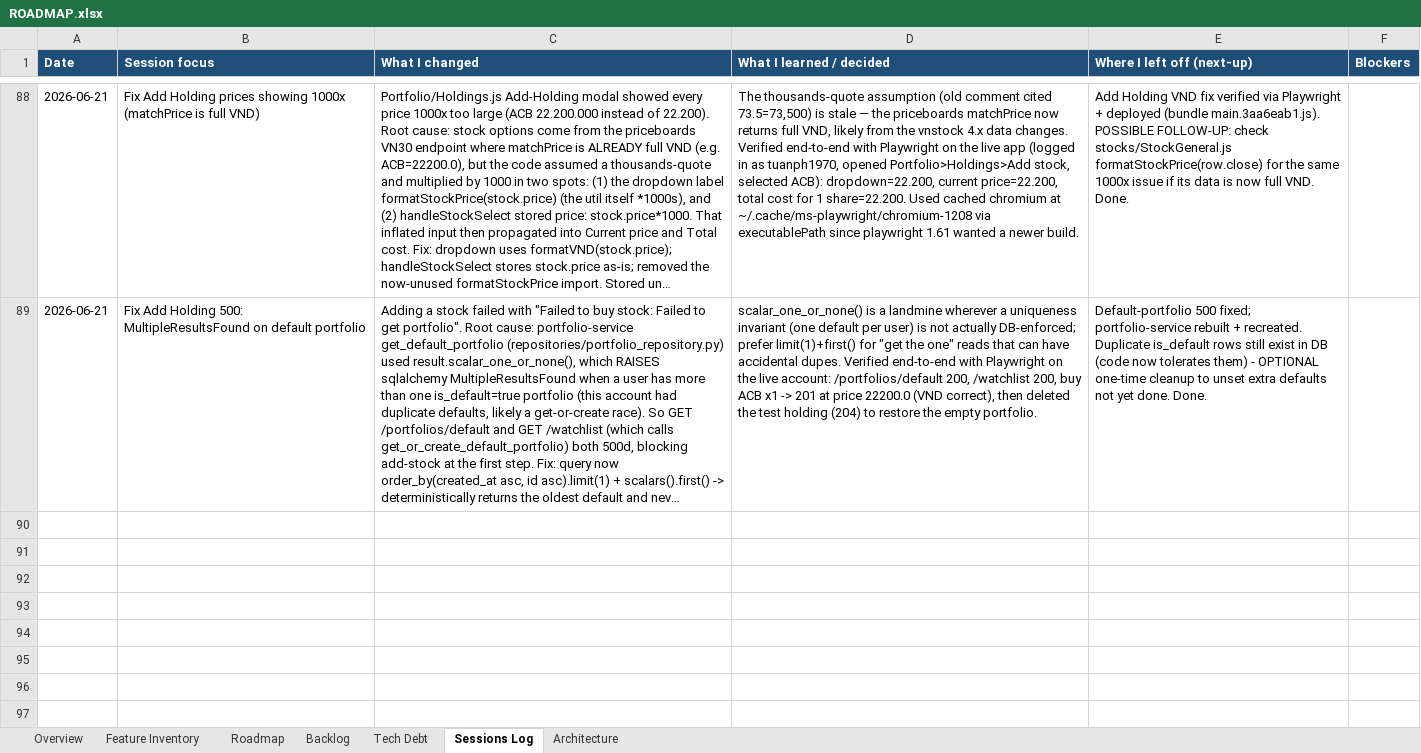
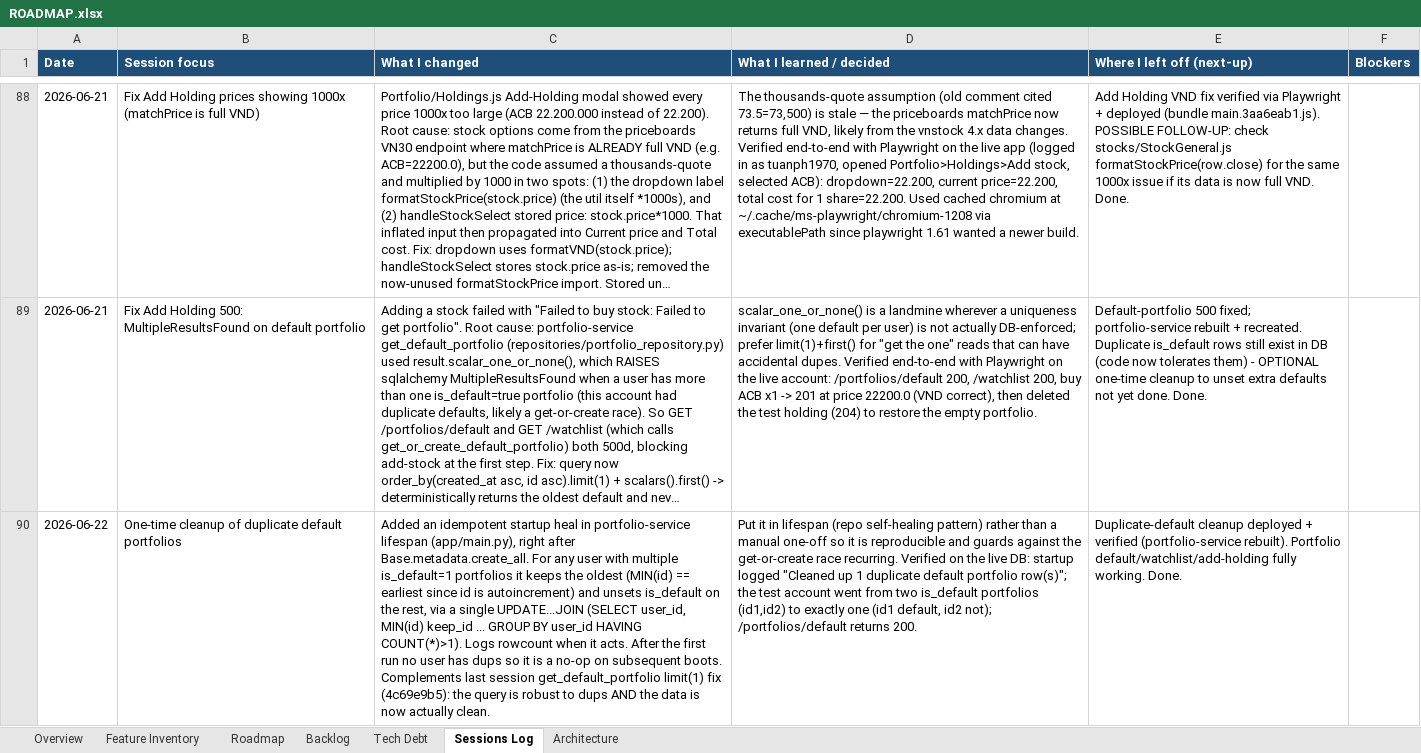
Before and after one commit to Tuanph1970/all_projects, an Excel workbook: stockpredict/ROADMAP.xlsx, sheet Sessions Log, drawn as a sheet; only a part is shown, gaps mark what is left out; long unchanged cells end in …; values as stored, in another font and other column widths than the file's, no borders; the diff names each change by its address in the sheet, - before the commit and + after, or states it on an @@ line.

```diff
--- a/stockpredict/ROADMAP.xlsx (sheet Sessions Log)
+++ b/stockpredict/ROADMAP.xlsx (sheet Sessions Log)
+row 90: 2026-06-22 | One-time cleanup of duplicate default portfolios | Added an idempotent startup heal in portfolio-service lifespan (app/main.py), right after Base.metadata.create_all. For any user with multiple is_default=1 portfolios it keeps the oldest (MIN(id) == earliest since id is autoincrement) and unsets is_default on the rest, via a single UPDATE...JOIN (SELECT user_id, MIN(id) keep_id ... GROUP BY user_id HAVING COUNT(*)>1). Logs rowcount when it acts. After the first run no user has dups so it is a no-op on subsequent boots. Complements last session get_default_portfolio limit(1) fix (4c69e9b5): the query is robust to dups AND the data is now actually clean. | Put it in lifespan (repo self-healing pattern) rather than a manual one-off so it is reproducible and guards against the get-or-create race recurring. Verified on the live DB: startup logged "Cleaned up 1 duplicate default portfolio row(s)"; the test account went from two is_default portfolios (id1,id2) to exactly one (id1 default, id2 not); /portfolios/default returns 200. | Duplicate-default cleanup deployed + verified (portfolio-service rebuilt). Portfolio default/watchlist/add-holding fully working. Done.
```
Also changed, not shown: 1 other file.
